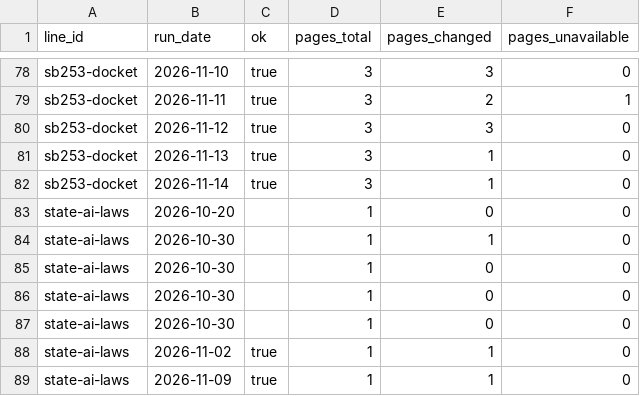
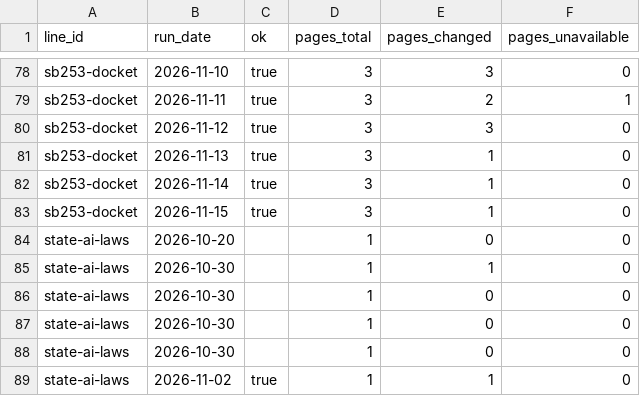
Before and after one commit to xka0085-byte/longgame, a CSV file: data/hf/runs_index.csv, drawn as a sheet; only a part is shown, gaps mark what is left out; the shorter side is filled out with more unchanged rows; the diff names each change by its address in the sheet, - before the commit and + after, or states it on an @@ line.

```diff
--- a/data/hf/runs_index.csv
+++ b/data/hf/runs_index.csv
+row 83: sb253-docket | 2026-11-15 | true | 3 | 1 | 0
```
